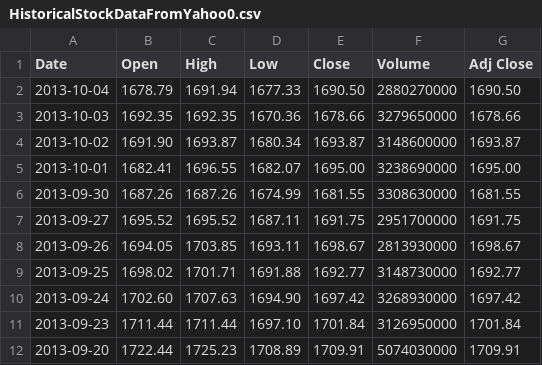
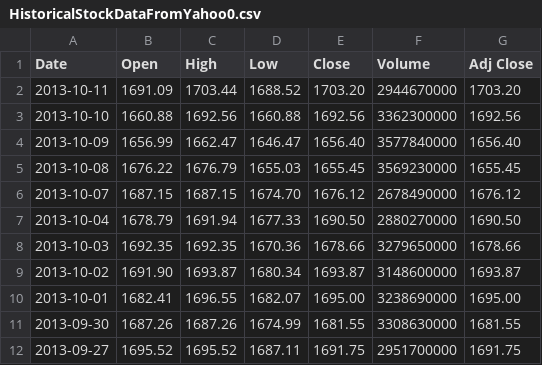
Before and after one commit to EliGit/StockSwag1, a CSV file: StockSwag/HistoricalStockDataFromYahoo0.csv, drawn as a sheet; only a part is shown; the shorter side is filled out with more unchanged rows; the diff names each change by its address in the sheet, - before the commit and + after, or states it on an @@ line.

```diff
--- a/StockSwag/HistoricalStockDataFromYahoo0.csv
+++ b/StockSwag/HistoricalStockDataFromYahoo0.csv
+row 2: 2013-10-11 | 1691.09 | 1703.44 | 1688.52 | 1703.20 | 2944670000 | 1703.20
+row 3: 2013-10-10 | 1660.88 | 1692.56 | 1660.88 | 1692.56 | 3362300000 | 1692.56
+row 4: 2013-10-09 | 1656.99 | 1662.47 | 1646.47 | 1656.40 | 3577840000 | 1656.40
+row 5: 2013-10-08 | 1676.22 | 1676.79 | 1655.03 | 1655.45 | 3569230000 | 1655.45
+row 6: 2013-10-07 | 1687.15 | 1687.15 | 1674.70 | 1676.12 | 2678490000 | 1676.12
```
Also changed, not shown: StockSwag/HistoricalStockDataFromYahoo2.csv, StockSwag/HistoricalStockDataFromYahoo3.csv, 31 other files.
